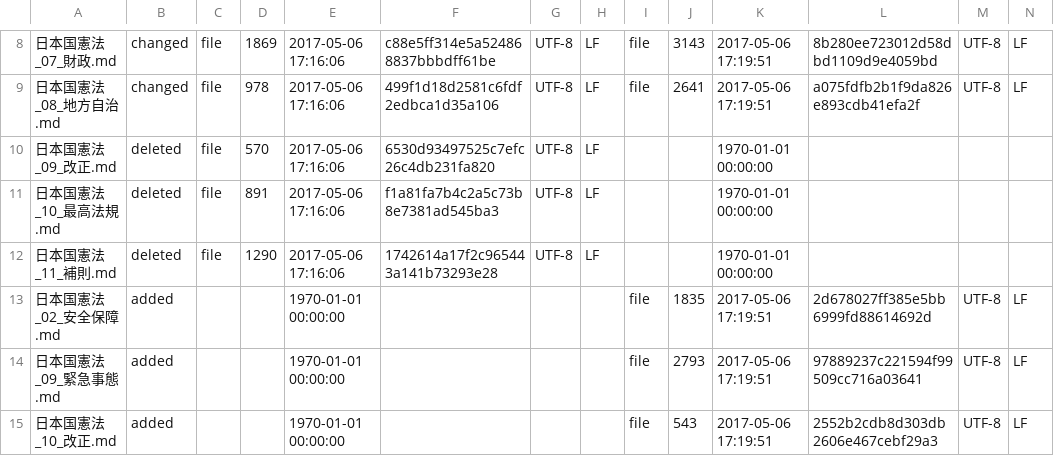
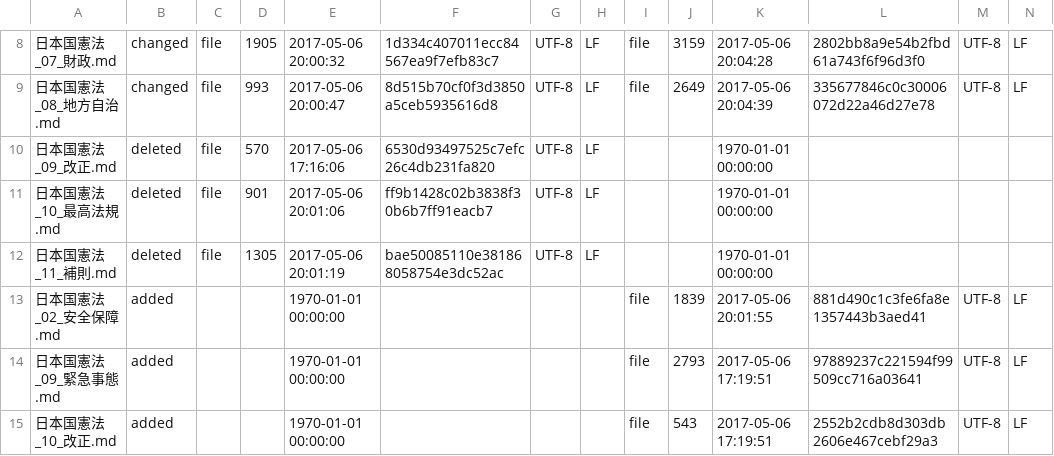
Before and after one commit to tomk79/kaiken-japan-2020, a CSV file: diff_clearfy/diff_report/report/diffdir.csv, drawn as a sheet; only a part is shown, gaps mark what is left out; the diff covers the shown part only.

```diff
--- a/diff_clearfy/diff_report/report/diffdir.csv
+++ b/diff_clearfy/diff_report/report/diffdir.csv
@@ -8,7 +8,7 @@
-"日本国憲法_07_財政.md","changed","file","1869","2017-05-06 17:16:06","c88e5ff314e5a524868837bbbdff61be","UTF-8","LF","file","3143","2017-05-06 17:19:51","8b280ee723012d58dbd1109d9e4059bd","UTF-8","LF"
-"日本国憲法_08_地方自治.md","changed","file","978","2017-05-06 17:16:06","499f1d18d2581c6fdf2edbca1d35a106","UTF-8","LF","file","2641","2017-05-06 17:19:51","a075fdfb2b1f9da826e893cdb41efa2f","UTF-8","LF"
+"日本国憲法_07_財政.md","changed","file","1905","2017-05-06 20:00:32","1d334c407011ecc84567ea9f7efb83c7","UTF-8","LF","file","3159","2017-05-06 20:04:28","2802bb8a9e54b2fbd61a743f6f96d3f0","UTF-8","LF"
+"日本国憲法_08_地方自治.md","changed","file","993","2017-05-06 20:00:47","8d515b70cf0f3d3850a5ceb5935616d8","UTF-8","LF","file","2649","2017-05-06 20:04:39","335677846c0c30006072d22a46d27e78","UTF-8","LF"
 "日本国憲法_09_改正.md","deleted","file","570","2017-05-06 17:16:06","6530d93497525c7efc26c4db231fa820","UTF-8","LF",,,"1970-01-01 00:00:00",,,
-"日本国憲法_10_最高法規.md","deleted","file","891","2017-05-06 17:16:06","f1a81fa7b4c2a5c73b8e7381ad545ba3","UTF-8","LF",,,"1970-01-01 00:00:00",,,
-"日本国憲法_11_補則.md","deleted","file","1290","2017-05-06 17:16:06","1742614a17f2c965443a141b73293e28","UTF-8","LF",,,"1970-01-01 00:00:00",,,
-"日本国憲法_02_安全保障.md","added",,,"1970-01-01 00:00:00",,,,"file","1835","2017-05-06 17:19:51","2d678027ff385e5bb6999fd88614692d","UTF-8","LF"
+"日本国憲法_10_最高法規.md","deleted","file","901","2017-05-06 20:01:06","ff9b1428c02b3838f30b6b7ff91eacb7","UTF-8","LF",,,"1970-01-01 00:00:00",,,
+"日本国憲法_11_補則.md","deleted","file","1305","2017-05-06 20:01:19","bae50085110e381868058754e3dc52ac","UTF-8","LF",,,"1970-01-01 00:00:00",,,
+"日本国憲法_02_安全保障.md","added",,,"1970-01-01 00:00:00",,,,"file","1839","2017-05-06 20:01:55","881d490c1c3fe6fa8e1357443b3aed41","UTF-8","LF"
 "日本国憲法_09_緊急事態.md","added",,,"1970-01-01 00:00:00",,,,"file","2793","2017-05-06 17:19:51","97889237c221594f99509cc716a03641","UTF-8","LF"
```
Also changed, not shown: 30 edited cells elsewhere in this file, diff_clearfy/diff_report/report.csv, 35 other files.
